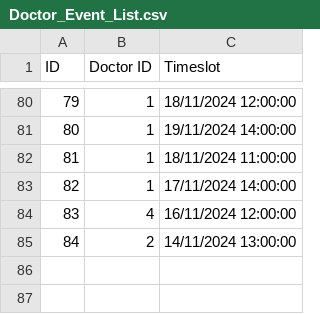
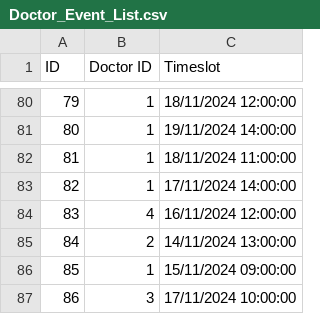
Before and after one commit to rachtrx/HMS, a CSV file: src/resources/Doctor_Event_List.csv, drawn as a sheet; only a part is shown, gaps mark what is left out.

```diff
--- a/src/resources/Doctor_Event_List.csv
+++ b/src/resources/Doctor_Event_List.csv
@@ -85 +85,3 @@ ID,Doctor ID,Timeslot
 84,2,14/11/2024 13:00:00
+85,1,15/11/2024 09:00:00
+86,3,17/11/2024 10:00:00
```
Also changed, not shown: src/resources/Appointment_List.csv, 3 other files.
